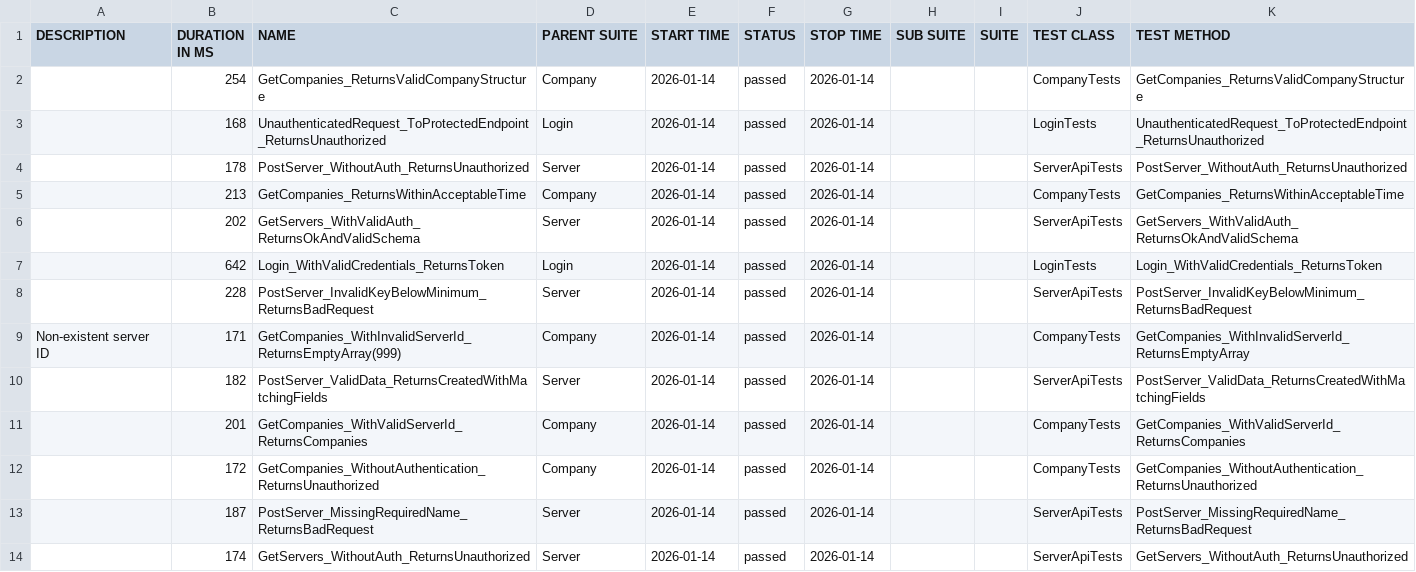
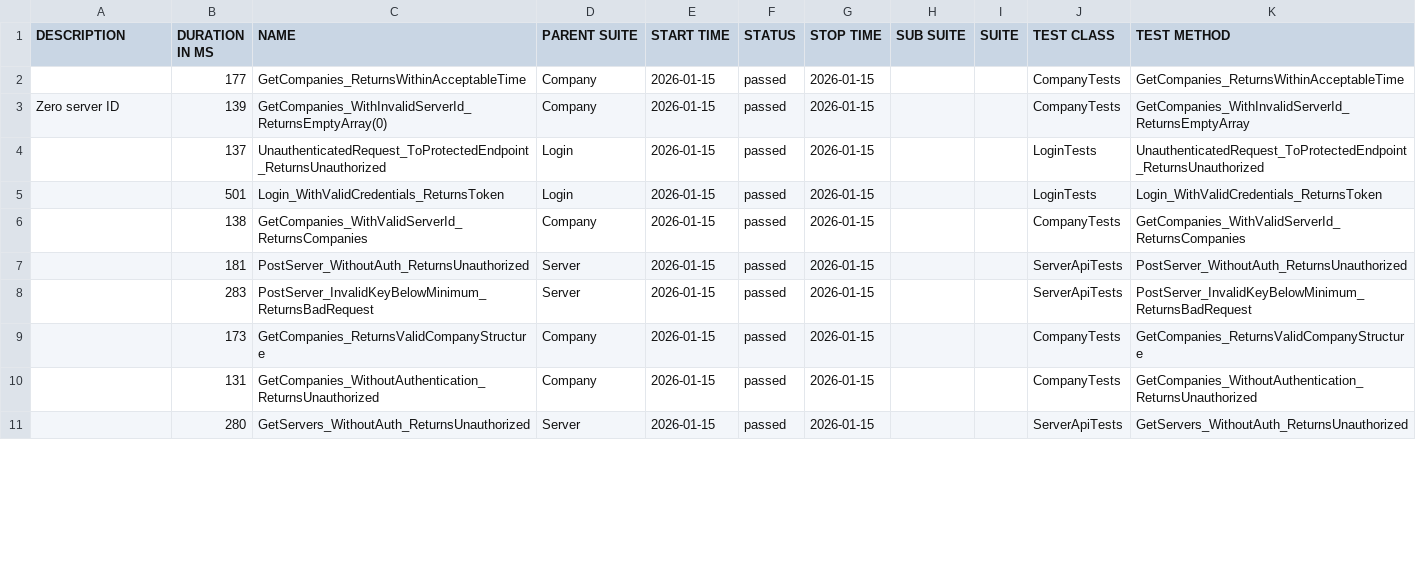
Before and after one commit to effiziente1/API_Testing, a CSV file: data/suites.csv, drawn as a sheet; only a part is shown; the diff covers the shown part only.

```diff
--- a/data/suites.csv
+++ b/data/suites.csv
@@ -1,15 +1,12 @@
 "DESCRIPTION","DURATION IN MS","NAME","PARENT SUITE","START TIME","STATUS","STOP TIME","SUB SUITE","SUITE","TEST CLASS","TEST METHOD"
-"","254","GetCompanies_ReturnsValidCompanyStructure","Company","2026-01-14","passed","2026-01-14","","","CompanyTests","GetCompanies_ReturnsValidCompanyStructure"
-"","168","UnauthenticatedRequest_ToProtectedEndpoint_ReturnsUnauthorized","Login","2026-01-14","passed","2026-01-14","","","LoginTests","UnauthenticatedRequest_ToProtectedEndpoint_ReturnsUnauthorized"
-"","178","PostServer_WithoutAuth_ReturnsUnauthorized","Server","2026-01-14","passed","2026-01-14","","","ServerApiTests","PostServer_WithoutAuth_ReturnsUnauthorized"
-"","213","GetCompanies_ReturnsWithinAcceptableTime","Company","2026-01-14","passed","2026-01-14","","","CompanyTests","GetCompanies_ReturnsWithinAcceptableTime"
-"","202","GetServers_WithValidAuth_ReturnsOkAndValidSchema","Server","2026-01-14","passed","2026-01-14","","","ServerApiTests","GetServers_WithValidAuth_ReturnsOkAndValidSchema"
-"","642","Login_WithValidCredentials_ReturnsToken","Login","2026-01-14","passed","2026-01-14","","","LoginTests","Login_WithValidCredentials_ReturnsToken"
-"","228","PostServer_InvalidKeyBelowMinimum_ReturnsBadRequest","Server","2026-01-14","passed","2026-01-14","","","ServerApiTests","PostServer_InvalidKeyBelowMinimum_ReturnsBadRequest"
-"Non-existent server ID
-","171","GetCompanies_WithInvalidServerId_ReturnsEmptyArray(999)","Company","2026-01-14","passed","2026-01-14","","","CompanyTests","GetCompanies_WithInvalidServerId_ReturnsEmptyArray"
-"","182","PostServer_ValidData_ReturnsCreatedWithMatchingFields","Server","2026-01-14","passed","2026-01-14","","","ServerApiTests","PostServer_ValidData_ReturnsCreatedWithMatchingFields"
-"","201","GetCompanies_WithValidServerId_ReturnsCompanies","Company","2026-01-14","passed","2026-01-14","","","CompanyTests","GetCompanies_WithValidServerId_ReturnsCompanies"
-"","172","GetCompanies_WithoutAuthentication_ReturnsUnauthorized","Company","2026-01-14","passed","2026-01-14","","","CompanyTests","GetCompanies_WithoutAuthentication_ReturnsUnauthorized"
-"","187","PostServer_MissingRequiredName_ReturnsBadRequest","Server","2026-01-14","passed","2026-01-14","","","ServerApiTests","PostServer_MissingRequiredName_ReturnsBadRequest"
-"","174","GetServers_WithoutAuth_ReturnsUnauthorized","Server","2026-01-14","passed","2026-01-14","","","ServerApiTests","GetServers_WithoutAuth_ReturnsUnauthorized"
+"","177","GetCompanies_ReturnsWithinAcceptableTime","Company","2026-01-15","passed","2026-01-15","","","CompanyTests","GetCompanies_ReturnsWithinAcceptableTime"
+"Zero server ID
+","139","GetCompanies_WithInvalidServerId_ReturnsEmptyArray(0)","Company","2026-01-15","passed","2026-01-15","","","CompanyTests","GetCompanies_WithInvalidServerId_ReturnsEmptyArray"
+"","137","UnauthenticatedRequest_ToProtectedEndpoint_ReturnsUnauthorized","Login","2026-01-15","passed","2026-01-15","","","LoginTests","UnauthenticatedRequest_ToProtectedEndpoint_ReturnsUnauthorized"
+"","501","Login_WithValidCredentials_ReturnsToken","Login","2026-01-15","passed","2026-01-15","","","LoginTests","Login_WithValidCredentials_ReturnsToken"
+"","138","GetCompanies_WithValidServerId_ReturnsCompanies","Company","2026-01-15","passed","2026-01-15","","","CompanyTests","GetCompanies_WithValidServerId_ReturnsCompanies"
+"","181","PostServer_WithoutAuth_ReturnsUnauthorized","Server","2026-01-15","passed","2026-01-15","","","ServerApiTests","PostServer_WithoutAuth_ReturnsUnauthorized"
+"","283","PostServer_InvalidKeyBelowMinimum_ReturnsBadRequest","Server","2026-01-15","passed","2026-01-15","","","ServerApiTests","PostServer_InvalidKeyBelowMinimum_ReturnsBadRequest"
+"","173","GetCompanies_ReturnsValidCompanyStructure","Company","2026-01-15","passed","2026-01-15","","","CompanyTests","GetCompanies_ReturnsValidCompanyStructure"
+"","131","GetCompanies_WithoutAuthentication_ReturnsUnauthorized","Company","2026-01-15","passed","2026-01-15","","","CompanyTests","GetCompanies_WithoutAuthentication_ReturnsUnauthorized"
+"","280","GetServers_WithoutAuth_ReturnsUnauthorized","Server","2026-01-15","passed","2026-01-15","","","ServerApiTests","GetServers_WithoutAuth_ReturnsUnauthorized"
```
Also changed, not shown: 3 added rows and 8 edited cells elsewhere in this file, 31 other files.
